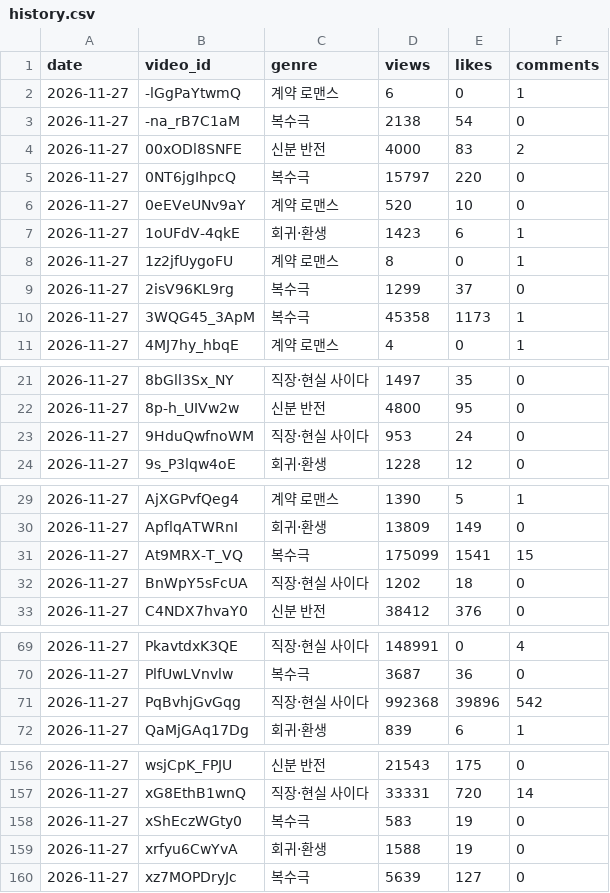
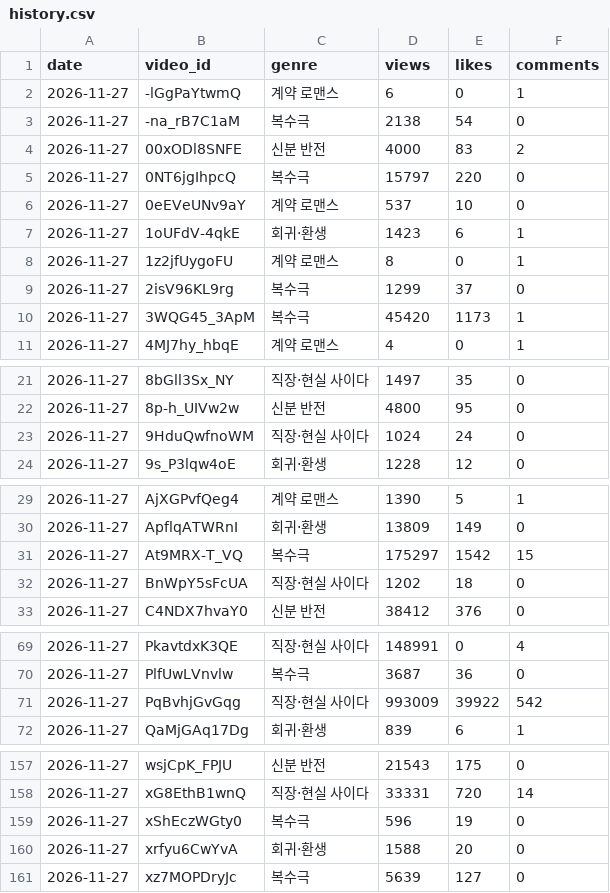
Before and after one commit to happyfamily1984/short-form-report, a CSV file: trends/data/history.csv, drawn as a sheet; only a part is shown, gaps mark what is left out; the diff covers the shown part only.

```diff
--- a/trends/data/history.csv
+++ b/trends/data/history.csv
@@ -5,3 +5,3 @@ date,video_id,genre,views,likes,comments
 2026-11-27,0NT6jgIhpcQ,복수극,15797,220,0
-2026-11-27,0eEVeUNv9aY,계약 로맨스,520,10,0
+2026-11-27,0eEVeUNv9aY,계약 로맨스,537,10,0
 2026-11-27,1oUFdV-4qkE,회귀·환생,1423,6,1
@@ -9,3 +9,3 @@ date,video_id,genre,views,likes,comments
 2026-11-27,2isV96KL9rg,복수극,1299,37,0
-2026-11-27,3WQG45_3ApM,복수극,45358,1173,1
+2026-11-27,3WQG45_3ApM,복수극,45420,1173,1
 2026-11-27,4MJ7hy_hbqE,계약 로맨스,4,0,1
@@ -22,3 +22,3 @@ date,video_id,genre,views,likes,comments
 2026-11-27,8p-h_UIVw2w,신분 반전,4800,95,0
-2026-11-27,9HduQwfnoWM,직장·현실 사이다,953,24,0
+2026-11-27,9HduQwfnoWM,직장·현실 사이다,1024,24,0
 2026-11-27,9s_P3lqw4oE,회귀·환생,1228,12,0
@@ -30,3 +30,3 @@ date,video_id,genre,views,likes,comments
 2026-11-27,ApflqATWRnI,회귀·환생,13809,149,0
-2026-11-27,At9MRX-T_VQ,복수극,175099,1541,15
+2026-11-27,At9MRX-T_VQ,복수극,175297,1542,15
 2026-11-27,BnWpY5sFcUA,직장·현실 사이다,1202,18,0
@@ -70,3 +70,3 @@ date,video_id,genre,views,likes,comments
 2026-11-27,PlfUwLVnvlw,복수극,3687,36,0
-2026-11-27,PqBvhjGvGqg,직장·현실 사이다,992368,39896,542
+2026-11-27,PqBvhjGvGqg,직장·현실 사이다,993009,39922,542
 2026-11-27,QaMjGAq17Dg,회귀·환생,839,6,1
@@ -157,4 +158,4 @@ date,video_id,genre,views,likes,comments
 2026-11-27,xG8EthB1wnQ,직장·현실 사이다,33331,720,14
-2026-11-27,xShEczWGty0,복수극,583,19,0
-2026-11-27,xrfyu6CwYvA,회귀·환생,1588,19,0
+2026-11-27,xShEczWGty0,복수극,596,19,0
+2026-11-27,xrfyu6CwYvA,회귀·환생,1588,20,0
 2026-11-27,xz7MOPDryJc,복수극,5639,127,0
```
Also changed, not shown: 1 added row and 40 edited cells elsewhere in this file, 2 other files.
